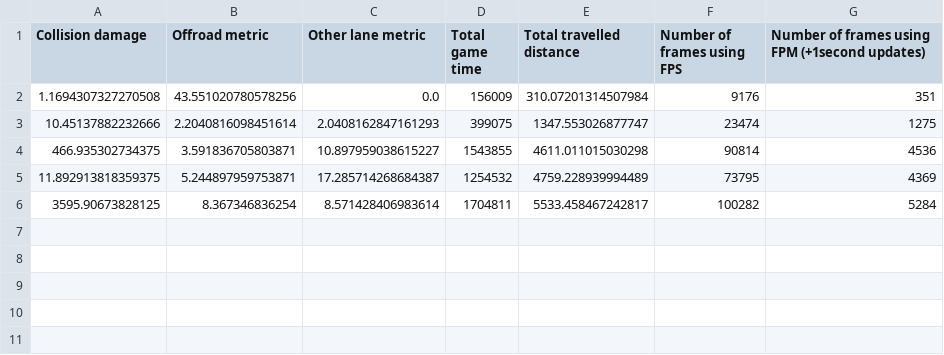
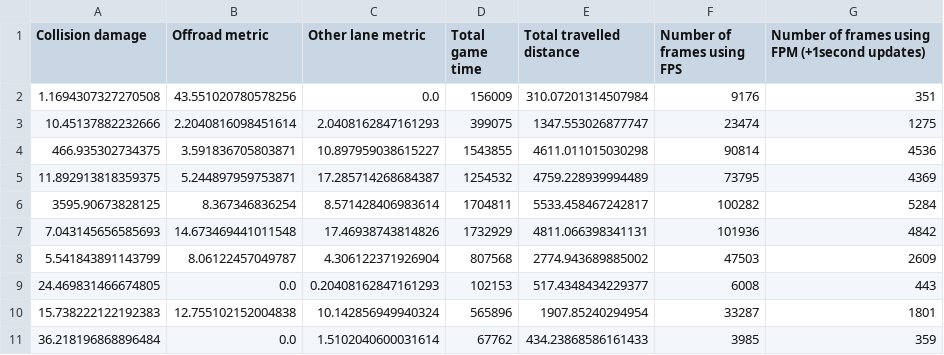
Before and after one commit to woutkl/distance_based_AD_CARLA, a CSV file: _benchmark_results/TOWN2/1800s_200p0v/0.8fpm/results.csv, drawn as a sheet; the diff names each change by its address in the sheet, - before the commit and + after, or states it on an @@ line.

Commit message:
Added other benchmarks

```diff
--- a/_benchmark_results/TOWN2/1800s_200p0v/0.8fpm/results.csv
+++ b/_benchmark_results/TOWN2/1800s_200p0v/0.8fpm/results.csv
+row 7: 7.043145656585693 | 14.673469441011548 | 17.46938743814826 | 1732929 | 4811.066398341131 | 101936 | 4842
+row 8: 5.541843891143799 | 8.06122457049787 | 4.306122371926904 | 807568 | 2774.943689885002 | 47503 | 2609
+row 9: 24.469831466674805 | 0.0 | 0.20408162847161293 | 102153 | 517.4348434229377 | 6008 | 443
+row 10: 15.738222122192383 | 12.755102152004838 | 10.142856949940324 | 565896 | 1907.85240294954 | 33287 | 1801
+row 11: 36.218196868896484 | 0.0 | 1.5102040600031614 | 67762 | 434.23868586161433 | 3985 | 359
```
Also changed, not shown: 2 other files.
